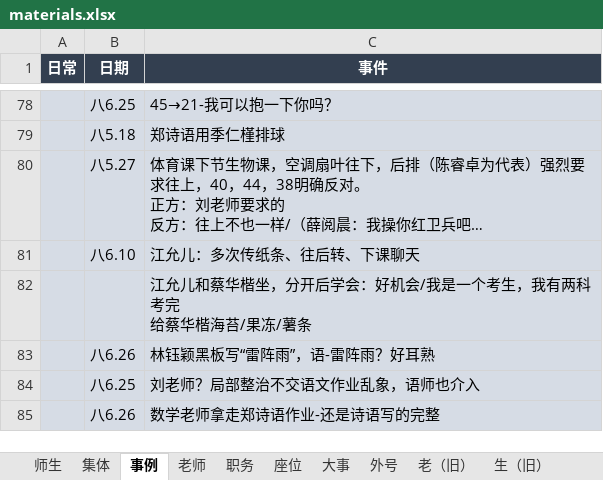
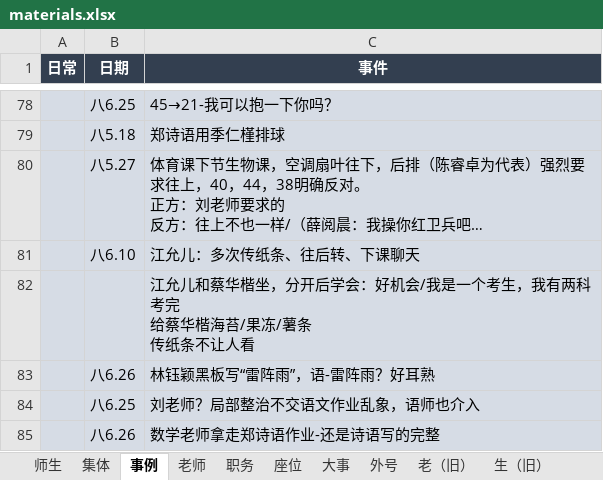
Before and after one commit to dsywy1698/dsywy1698.github.io, an Excel workbook: c/materials.xlsx, sheet 事例, drawn as a sheet; only a part is shown, gaps mark what is left out; long unchanged cells end in …; values as stored, in another font and other column widths than the file's, no borders; ↵ is a line break in a cell; the diff names each change by its address in the sheet, - before the commit and + after, or states it on an @@ line.

```diff
--- a/c/materials.xlsx (sheet 事例)
+++ b/c/materials.xlsx (sheet 事例)
-C82 (事件): …冻/薯条
+C82 (事件): …冻/薯条 ↵ 传纸条不让人看
```
Also changed, not shown: 4 other files.
